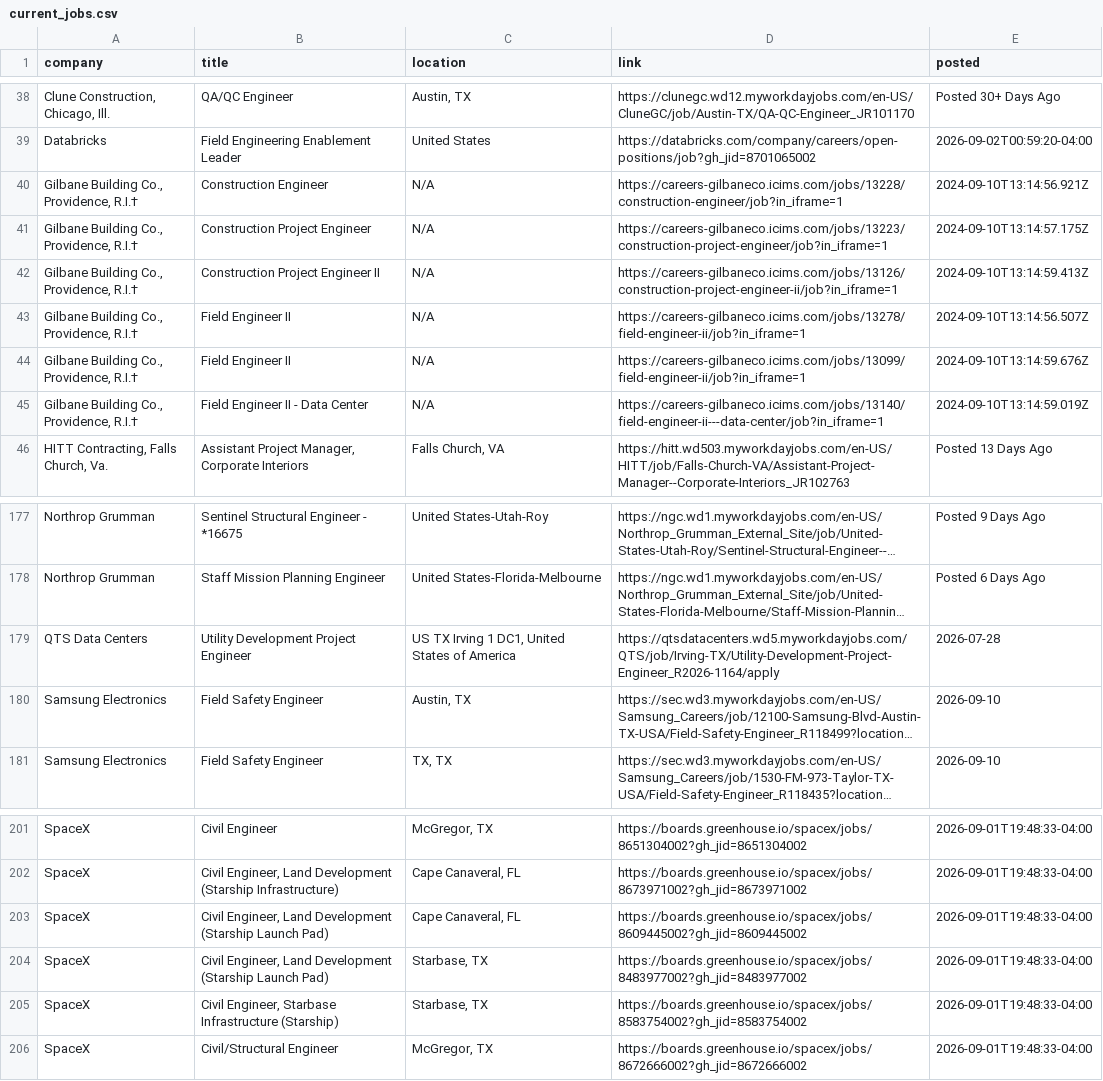
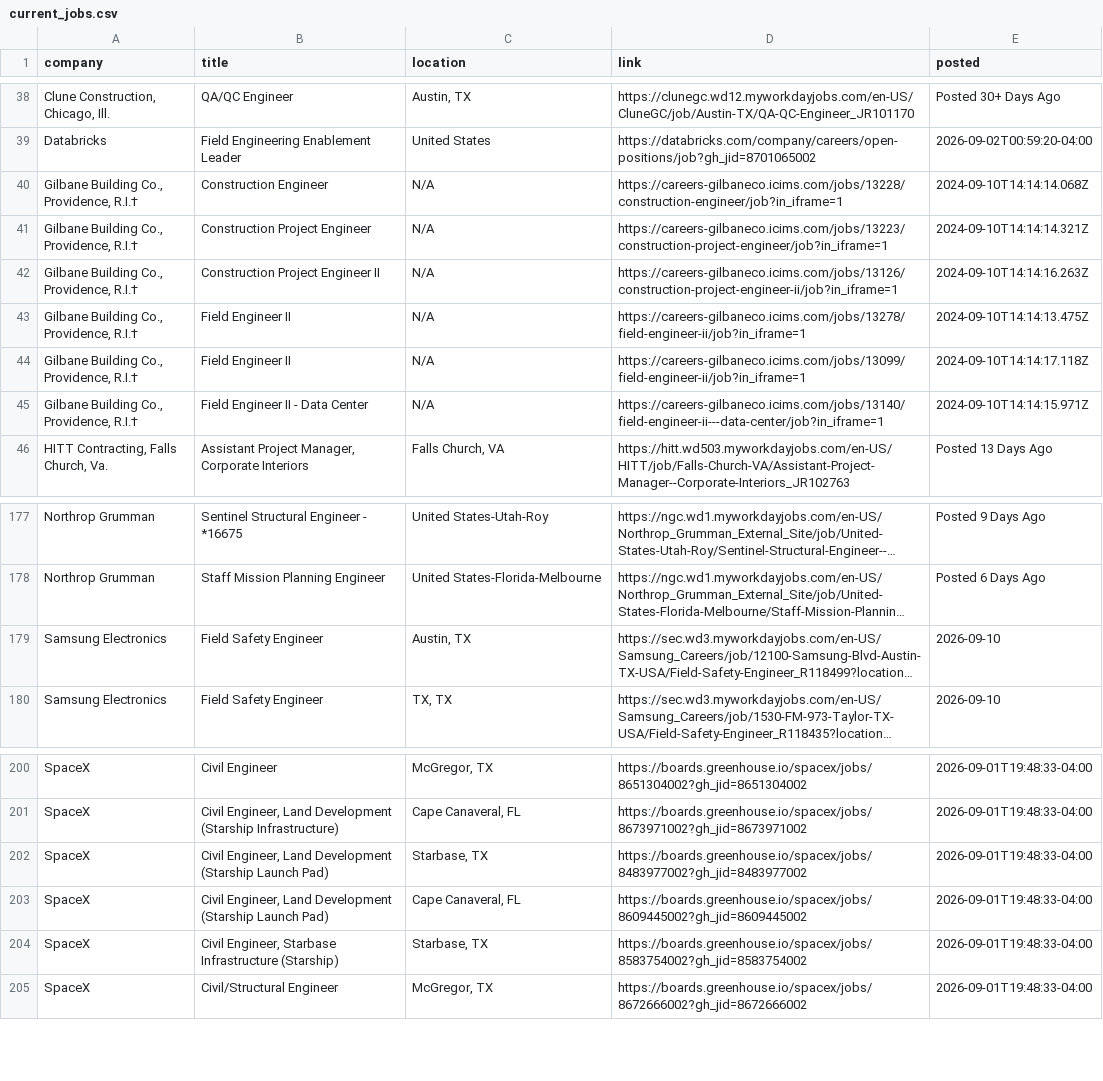
Before and after one commit to sandeepreddy46-max/Jobscrapper, a CSV file: current_jobs.csv, drawn as a sheet; only a part is shown, gaps mark what is left out; long unchanged cells end in …; removed rows and columns are numbered as before the commit, all else as after; the diff names each change by its address in the sheet, - before the commit and + after, or states it on an @@ line.

```diff
--- a/current_jobs.csv
+++ b/current_jobs.csv
-E40 (posted): 2024-09-10T13:14:56.921Z
+E40 (posted): 2024-09-10T14:14:14.068Z
-E41 (posted): 2024-09-10T13:14:57.175Z
+E41 (posted): 2024-09-10T14:14:14.321Z
-E42 (posted): 2024-09-10T13:14:59.413Z
+E42 (posted): 2024-09-10T14:14:16.263Z
-E43 (posted): 2024-09-10T13:14:56.507Z
+E43 (posted): 2024-09-10T14:14:13.475Z
-E44 (posted): 2024-09-10T13:14:59.676Z
+E44 (posted): 2024-09-10T14:14:17.118Z
-E45 (posted): 2024-09-10T13:14:59.019Z
+E45 (posted): 2024-09-10T14:14:15.971Z
-row 179: QTS Data Centers | Utility Development Project Engineer | US TX Irving 1 DC1, United States of America | https://qtsdatacenters.wd5.myworkdayjobs.com/QTS/job/Irving-TX/Utility-Development-Project-Engineer_R2026-1164/apply | 2026-07-28
@@ row 204 moved to row 202: SpaceX @@
```
Also changed, not shown: source_health.csv.
